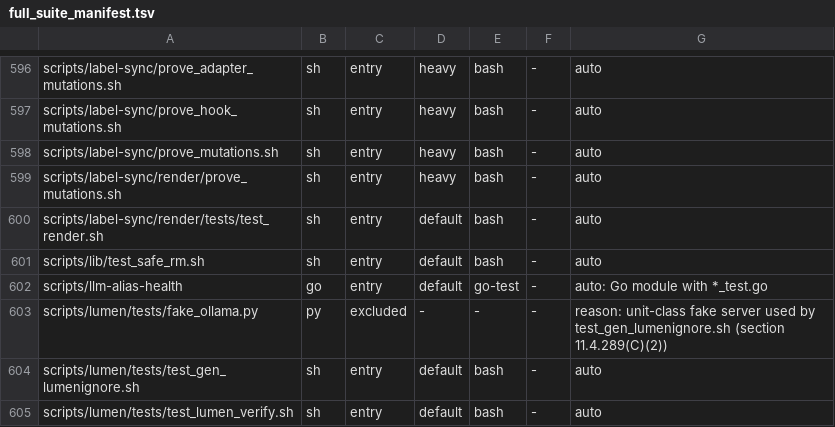
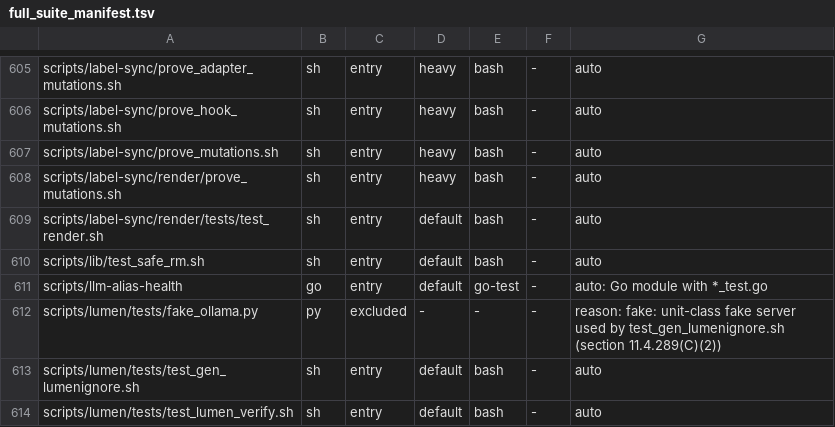
Before and after one commit to HelixDevelopment/constitution, a TSV file: config/full_suite_manifest.tsv, drawn as a sheet; only a part is shown, gaps mark what is left out; the diff covers the shown part only.

```diff
--- a/config/full_suite_manifest.tsv
+++ b/config/full_suite_manifest.tsv
@@ -602,3 +611,3 @@ scripts/lib/test_safe_rm.sh	sh	entry	default	bash	-	auto
 scripts/llm-alias-health	go	entry	default	go-test	-	auto: Go module with *_test.go
-scripts/lumen/tests/fake_ollama.py	py	excluded	-	-	-	reason: unit-class fake server used by test_gen_lumenignore.sh (section 11.4.289(C)(2))
+scripts/lumen/tests/fake_ollama.py	py	excluded	-	-	-	reason: fake: unit-class fake server used by test_gen_lumenignore.sh (section 11.4.289(C)(2))
 scripts/lumen/tests/test_gen_lumenignore.sh	sh	entry	default	bash	-	auto
```
Also changed, not shown: 9 added rows and 48 edited cells elsewhere in this file, 6 other files.
